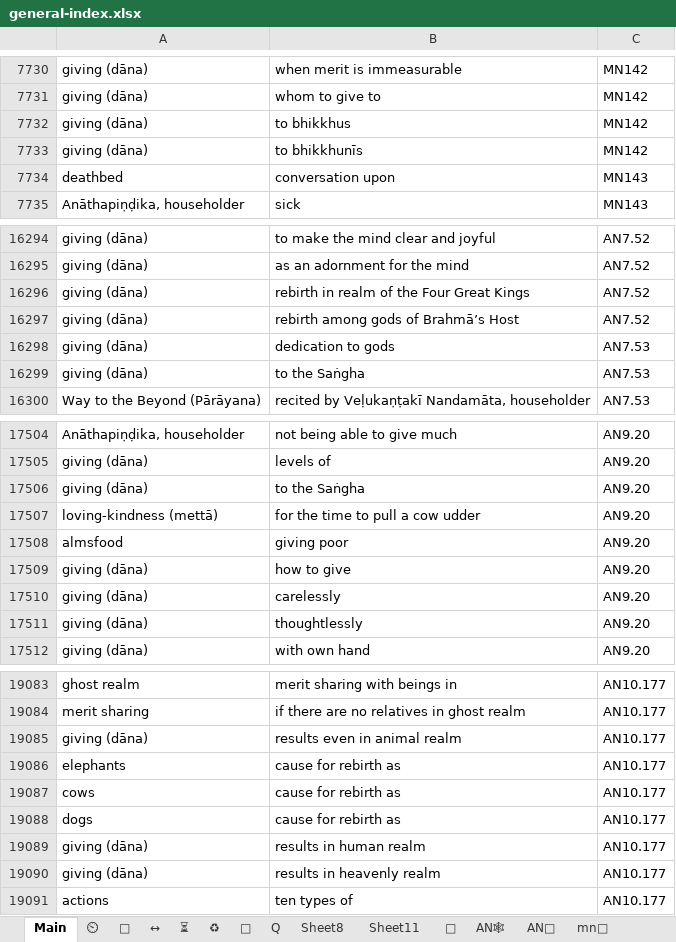
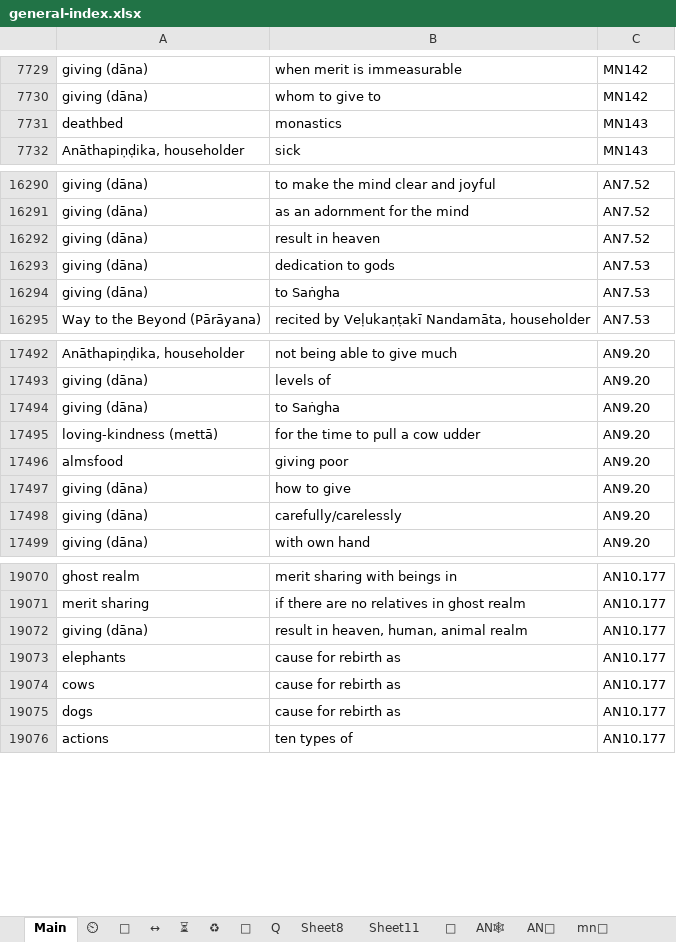
Before and after one commit to thesunshade/CIPS, an Excel workbook: src/data/general-index.xlsx, sheet Main, drawn as a sheet; only a part is shown, gaps mark what is left out; values as stored, in another font and other column widths than the file's, no borders; conditional formats not drawn; removed rows and columns are numbered as before the commit, all else as after; the diff covers the shown part only; the diff names each change by its address in the sheet, - before the commit and + after, or states it on an @@ line.

```diff
--- a/src/data/general-index.xlsx (sheet Main)
+++ b/src/data/general-index.xlsx (sheet Main)
-row 7732: giving (dāna) | to bhikkhus | MN142
-row 7733: giving (dāna) | to bhikkhunīs | MN142
-B7731: conversation upon
+B7731: monastics
-B16292: rebirth in realm of the Four Great Kings
+B16292: result in heaven
-row 16297: giving (dāna) | rebirth among gods of Brahmā’s Host | AN7.52
-B16294: to the Saṅgha
+B16294: to Saṅgha
-B17494: to the Saṅgha
+B17494: to Saṅgha
-B17498: carelessly
+B17498: carefully/carelessly
-row 17511: giving (dāna) | thoughtlessly | AN9.20
-B19072: results even in animal realm
+B19072: result in heaven, human, animal realm
-row 19089: giving (dāna) | results in human realm | AN10.177
-row 19090: giving (dāna) | results in heavenly realm | AN10.177
```
Also changed, not shown: 9 removed rows and 56 edited cells elsewhere in this sheet, 1 other file.
